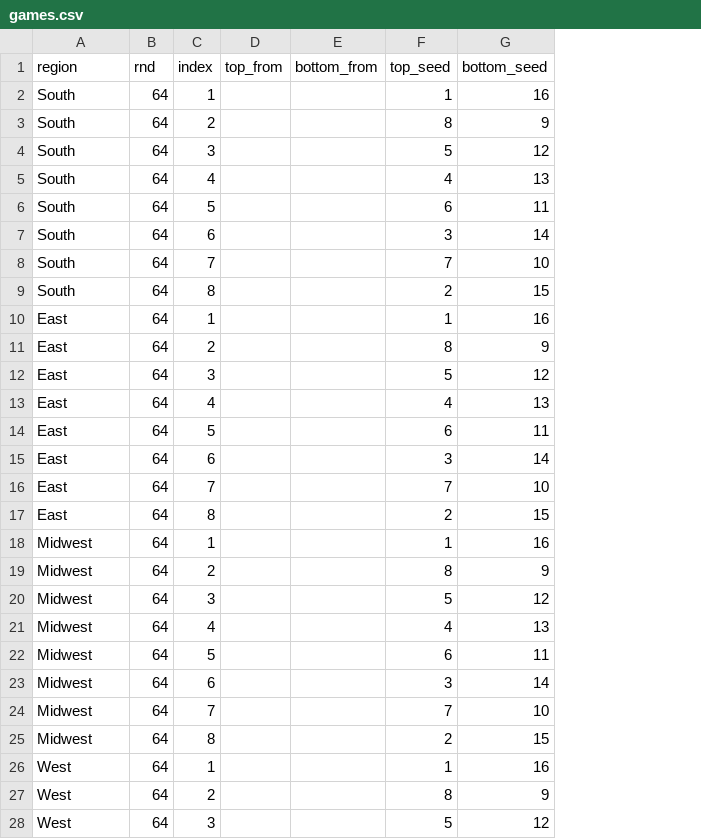
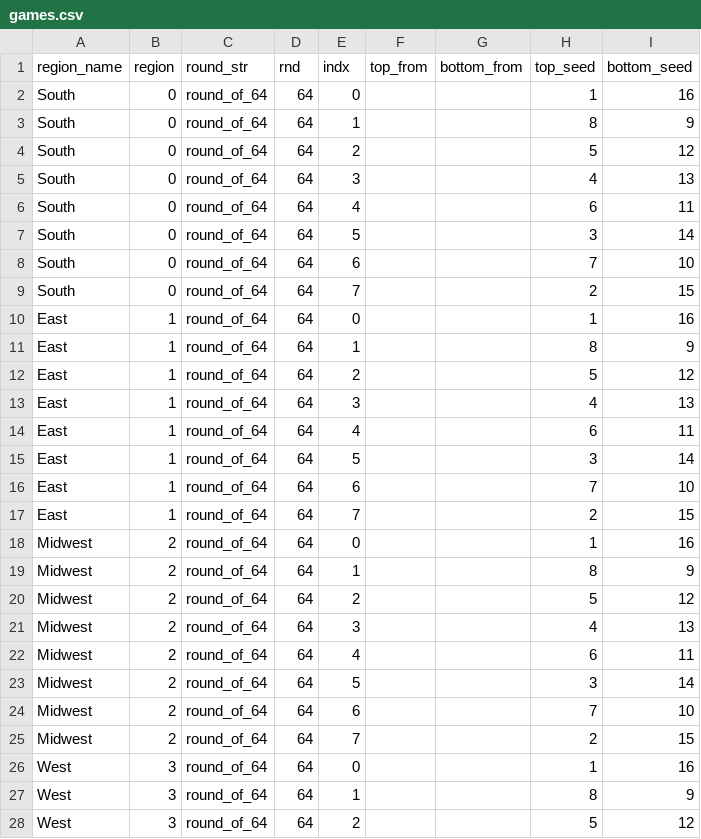
Before and after one commit to JoshFenton/NCAA-Tournament, a CSV file: games.csv, drawn as a sheet; only a part is shown; addresses are those after the commit; the diff covers the shown part only; the diff names each change by its address in the sheet, - before the commit and + after, or states it on an @@ line.

```diff
--- a/games.csv
+++ b/games.csv
+column B (region), rows 2-28: 0 | 0 | 0 | 0 | 0 | 0 | 0 | 0 | 1 | 1 | 1 | 1 | 1 | 1 | 1 | 1 | 2 | 2 | 2 | 2 | 2 | 2 | 2 | 2 | 3 | 3 | 3
+column C (round_str), rows 2-28: all round_of_64
-A1: region
+A1: region_name
-E1: index
+E1: indx
-E2 (indx): 1
+E2 (indx): 0
-E3 (indx): 2
+E3 (indx): 1
-E4 (indx): 3
+E4 (indx): 2
-E5 (indx): 4
+E5 (indx): 3
-E6 (indx): 5
+E6 (indx): 4
-E7 (indx): 6
+E7 (indx): 5
-E8 (indx): 7
+E8 (indx): 6
-E9 (indx): 8
+E9 (indx): 7
-E10 (indx): 1
+E10 (indx): 0
-E11 (indx): 2
+E11 (indx): 1
-E12 (indx): 3
+E12 (indx): 2
-E13 (indx): 4
+E13 (indx): 3
-E14 (indx): 5
+E14 (indx): 4
-E15 (indx): 6
+E15 (indx): 5
-E16 (indx): 7
+E16 (indx): 6
-E17 (indx): 8
+E17 (indx): 7
-E18 (indx): 1
+E18 (indx): 0
-E19 (indx): 2
+E19 (indx): 1
-E20 (indx): 3
+E20 (indx): 2
-E21 (indx): 4
+E21 (indx): 3
-E22 (indx): 5
+E22 (indx): 4
-E23 (indx): 6
+E23 (indx): 5
-E24 (indx): 7
+E24 (indx): 6
-E25 (indx): 8
+E25 (indx): 7
-E26 (indx): 1
+E26 (indx): 0
-E27 (indx): 2
+E27 (indx): 1
-E28 (indx): 3
+E28 (indx): 2
```
Also changed, not shown: 39 edited cells elsewhere in this file, 1 other file.
